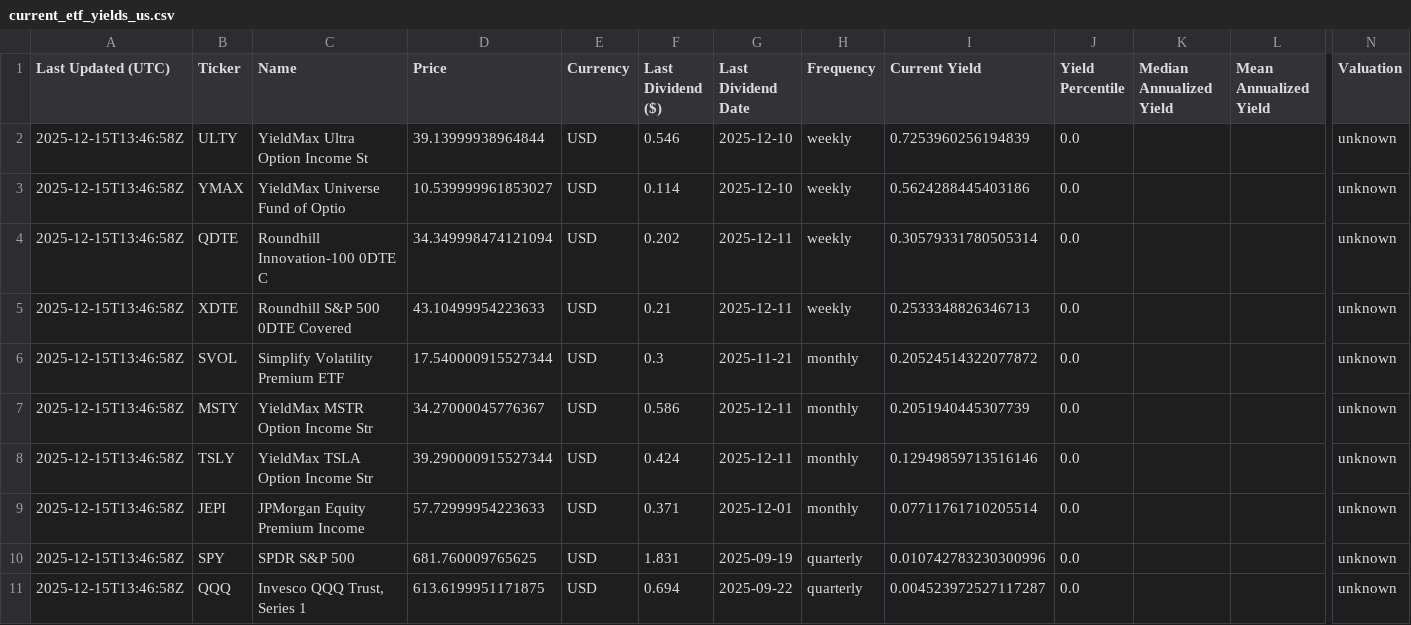
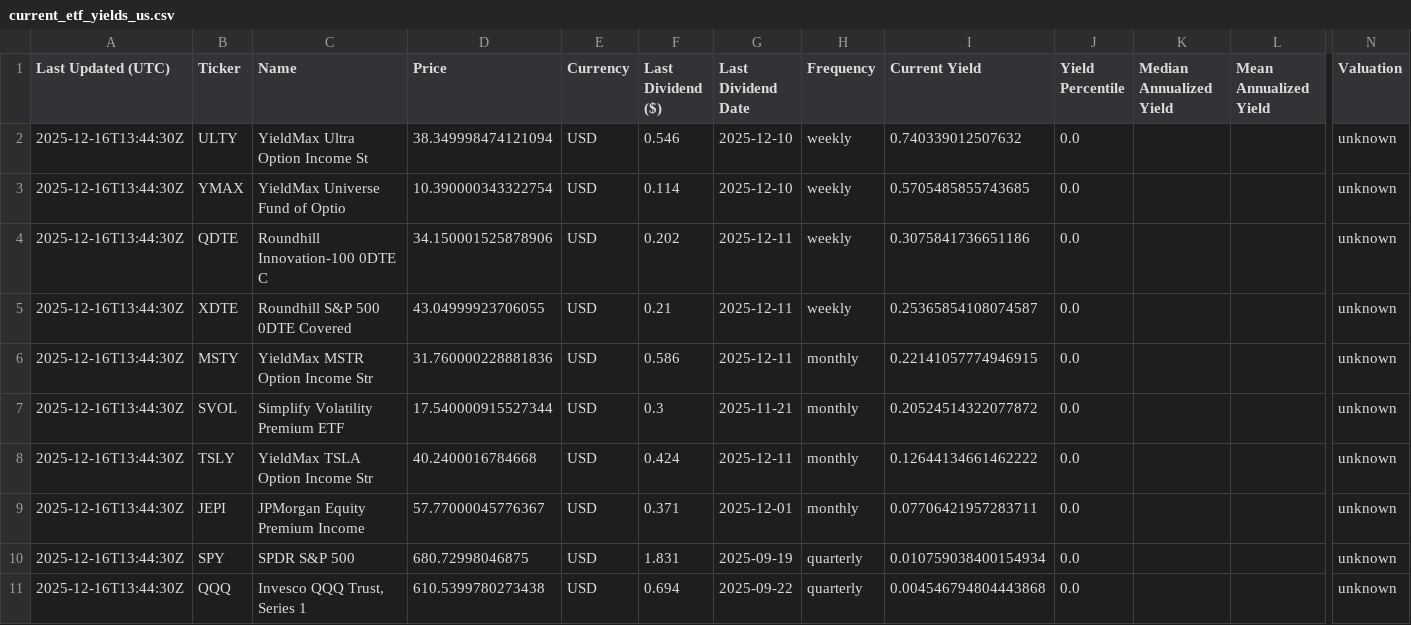
Before and after one commit to willynilly91/dividendAnalyzer, a CSV file: current_etf_yields_us.csv, drawn as a sheet; only a part is shown, gaps mark what is left out; removed rows and columns are numbered as before the commit, all else as after; rows hold the shown columns only; the diff names each change by its address in the sheet, - before the commit and + after, or states it on an @@ line.

```diff
--- a/current_etf_yields_us.csv
+++ b/current_etf_yields_us.csv
-A2:A5 (Last Updated (UTC)): 2025-12-15T13:46:58Z
+A2:A5 (Last Updated (UTC)): 2025-12-16T13:44:30Z
-D2 (Price): 39.13999938964844
+D2 (Price): 38.349998474121094
-I2 (Current Yield): 0.7253960256194839
+I2 (Current Yield): 0.740339012507632
-D3 (Price): 10.539999961853027
+D3 (Price): 10.390000343322754
-I3 (Current Yield): 0.5624288445403186
+I3 (Current Yield): 0.5705485855743685
-D4 (Price): 34.349998474121094
+D4 (Price): 34.150001525878906
-I4 (Current Yield): 0.30579331780505314
+I4 (Current Yield): 0.3075841736651186
-D5 (Price): 43.10499954223633
+D5 (Price): 43.04999923706055
-I5 (Current Yield): 0.2533348826346713
+I5 (Current Yield): 0.25365854108074587
+row 6: 2025-12-16T13:44:30Z | MSTY | YieldMax MSTR Option Income Str | 31.760000228881836 | USD | 0.586 | 2025-12-11 | monthly | 0.22141057774946915 | 0.0 |  |  | unknown
-A7 (Last Updated (UTC)): 2025-12-15T13:46:58Z
+A7 (Last Updated (UTC)): 2025-12-16T13:44:30Z
-row 7: 2025-12-15T13:46:58Z | MSTY | YieldMax MSTR Option Income Str | 34.27000045776367 | USD | 0.586 | 2025-12-11 | monthly | 0.2051940445307739 | 0.0 |  |  | unknown
-A8:A11 (Last Updated (UTC)): 2025-12-15T13:46:58Z
+A8:A11 (Last Updated (UTC)): 2025-12-16T13:44:30Z
-D8 (Price): 39.290000915527344
+D8 (Price): 40.2400016784668
-I8 (Current Yield): 0.12949859713516146
+I8 (Current Yield): 0.12644134661462222
-D9 (Price): 57.72999954223633
+D9 (Price): 57.77000045776367
-I9 (Current Yield): 0.07711761710205514
+I9 (Current Yield): 0.07706421957283711
-D10 (Price): 681.760009765625
+D10 (Price): 680.72998046875
-I10 (Current Yield): 0.010742783230300996
+I10 (Current Yield): 0.010759038400154934
-D11 (Price): 613.6199951171875
+D11 (Price): 610.5399780273438
-I11 (Current Yield): 0.004523972527117287
+I11 (Current Yield): 0.004546794804443868
```
Also changed, not shown: current_etf_yields_canada.csv, historical_etf_yields_canada.csv, 1 other file.
